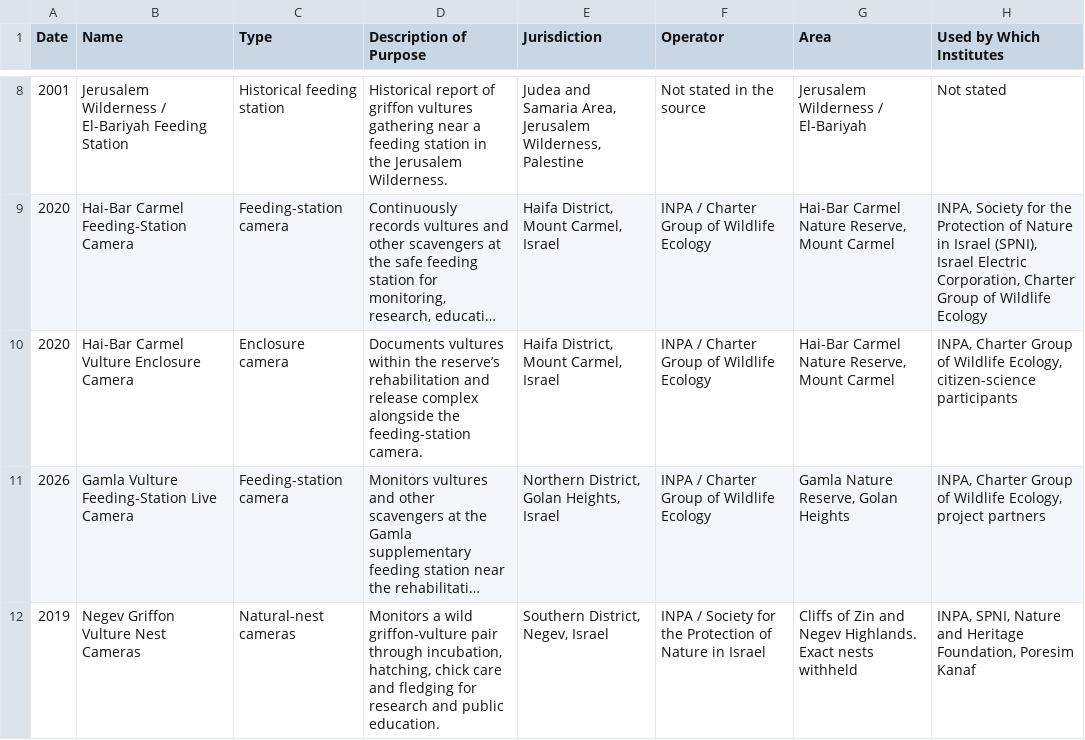
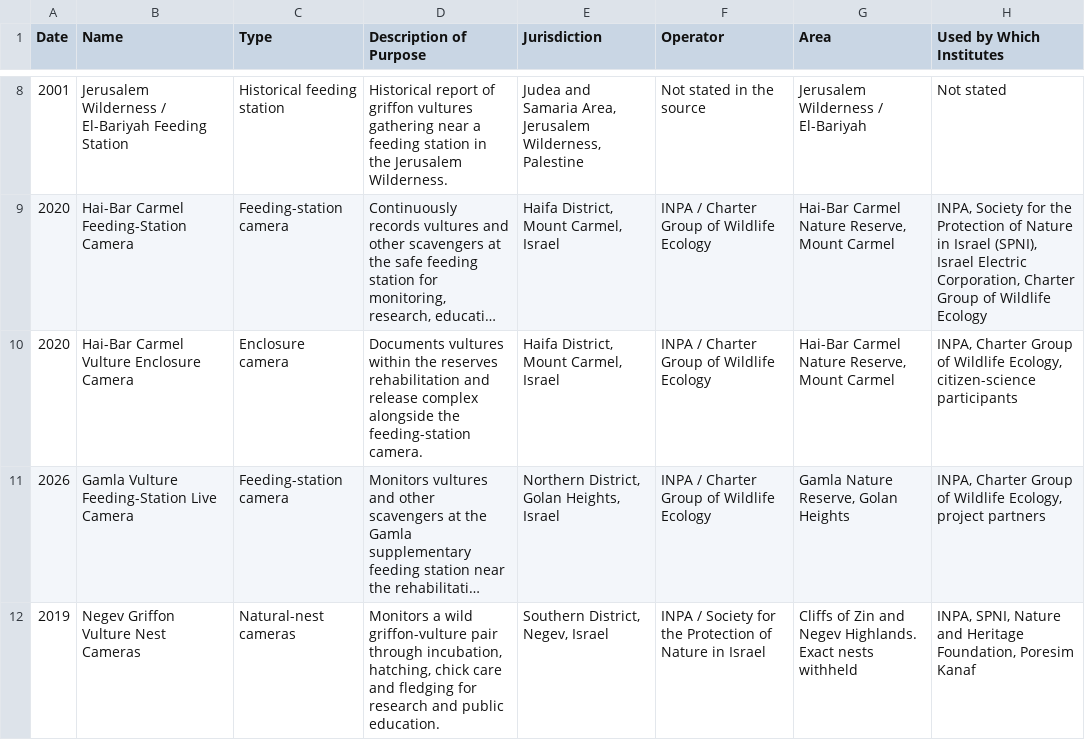
Before and after one commit to FlorenceTo/Aelectrosonic, a CSV file: public/data/feedingsites.csv, drawn as a sheet; only a part is shown, gaps mark what is left out; long unchanged cells end in …; the diff names each change by its address in the sheet, - before the commit and + after, or states it on an @@ line.

```diff
--- a/public/data/feedingsites.csv
+++ b/public/data/feedingsites.csv
-D10 (Description of Purpose): …within the reserve’s rehabilitation and…
+D10 (Description of Purpose): …within the reserves rehabilitation and…
```
Also changed, not shown: 2 other files.
